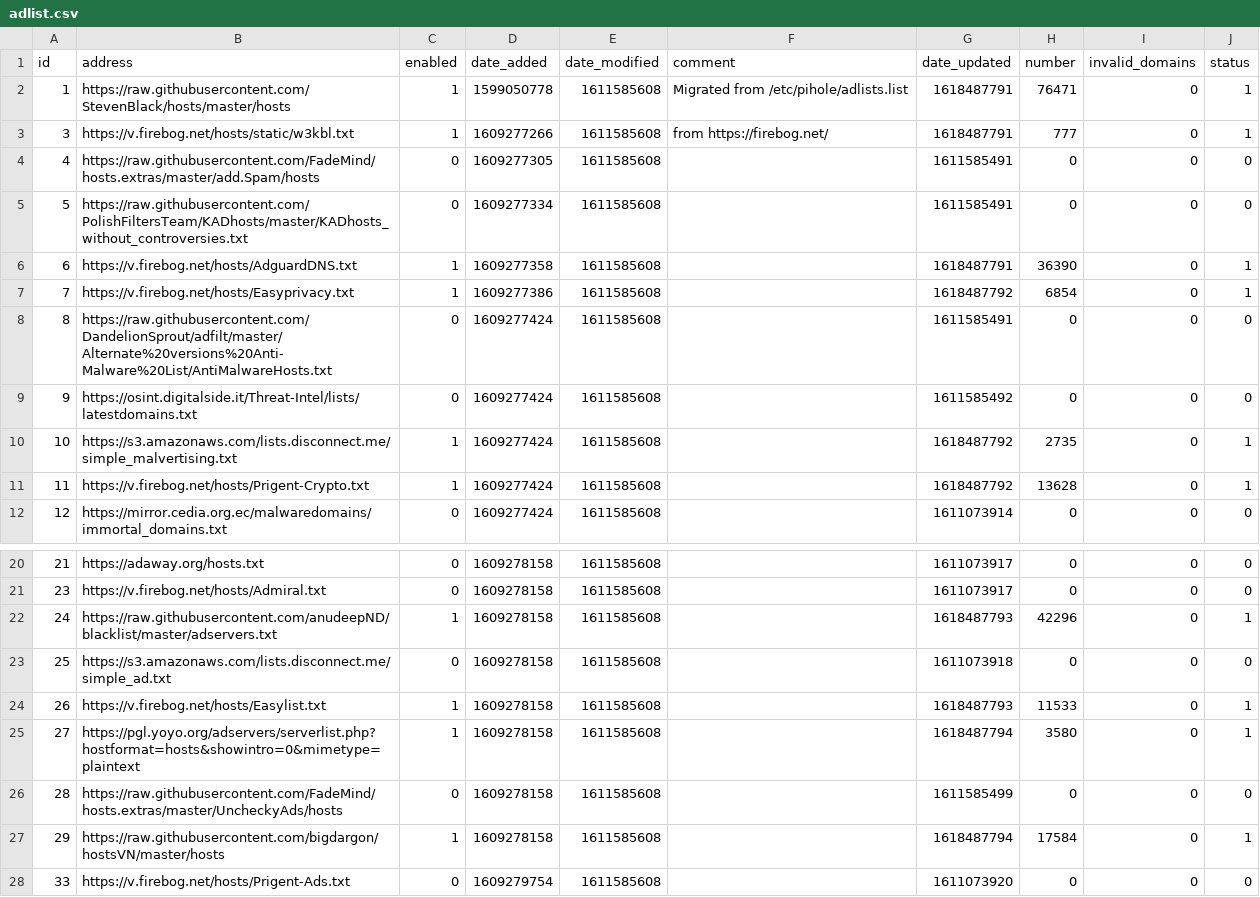
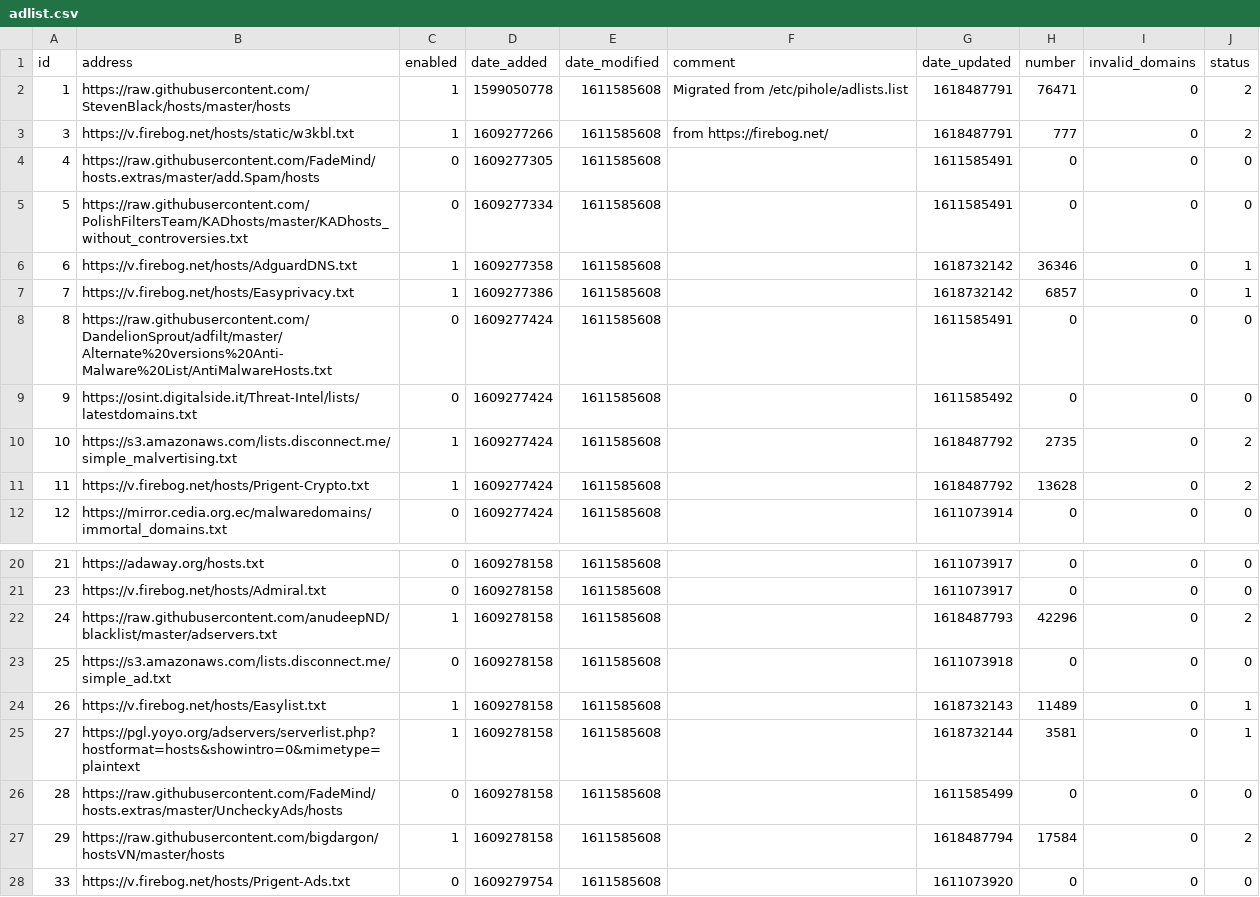
Before and after one commit to Greg2dot0/my-pihole-lists, a CSV file: adlist.csv, drawn as a sheet; only a part is shown, gaps mark what is left out.

Commit message:
Updated April 18, 2021  4:00AM

```diff
--- a/adlist.csv
+++ b/adlist.csv
@@ -1,12 +1,12 @@
 id,address,enabled,date_added,date_modified,comment,date_updated,number,invalid_domains,status
-1,https://raw.githubusercontent.com/StevenBlack/hosts/master/hosts,1,1599050778,1611585608,"Migrated from /etc/pihole/adlists.list",1618487791,76471,0,1
-3,https://v.firebog.net/hosts/static/w3kbl.txt,1,1609277266,1611585608,"from https://firebog.net/",1618487791,777,0,1
+1,https://raw.githubusercontent.com/StevenBlack/hosts/master/hosts,1,1599050778,1611585608,"Migrated from /etc/pihole/adlists.list",1618487791,76471,0,2
+3,https://v.firebog.net/hosts/static/w3kbl.txt,1,1609277266,1611585608,"from https://firebog.net/",1618487791,777,0,2
 4,https://raw.githubusercontent.com/FadeMind/hosts.extras/master/add.Spam/hosts,0,1609277305,1611585608,,1611585491,0,0,0
 5,https://raw.githubusercontent.com/PolishFiltersTeam/KADhosts/master/KADhosts_without_controversies.txt,0,1609277334,1611585608,,1611585491,0,0,0
-6,https://v.firebog.net/hosts/AdguardDNS.txt,1,1609277358,1611585608,,1618487791,36390,0,1
-7,https://v.firebog.net/hosts/Easyprivacy.txt,1,1609277386,1611585608,,1618487792,6854,0,1
+6,https://v.firebog.net/hosts/AdguardDNS.txt,1,1609277358,1611585608,,1618732142,36346,0,1
+7,https://v.firebog.net/hosts/Easyprivacy.txt,1,1609277386,1611585608,,1618732142,6857,0,1
 8,https://raw.githubusercontent.com/DandelionSprout/adfilt/master/Alternate%20versions%20Anti-Malware%20List/AntiMalwareHosts.txt,0,1609277424,1611585608,,1611585491,0,0,0
 9,https://osint.digitalside.it/Threat-Intel/lists/latestdomains.txt,0,1609277424,1611585608,,1611585492,0,0,0
-10,https://s3.amazonaws.com/lists.disconnect.me/simple_malvertising.txt,1,1609277424,1611585608,,1618487792,2735,0,1
-11,https://v.firebog.net/hosts/Prigent-Crypto.txt,1,1609277424,1611585608,,1618487792,13628,0,1
+10,https://s3.amazonaws.com/lists.disconnect.me/simple_malvertising.txt,1,1609277424,1611585608,,1618487792,2735,0,2
+11,https://v.firebog.net/hosts/Prigent-Crypto.txt,1,1609277424,1611585608,,1618487792,13628,0,2
 12,https://mirror.cedia.org.ec/malwaredomains/immortal_domains.txt,0,1609277424,1611585608,,1611073914,0,0,0
@@ -21,8 +21,8 @@ id,address,enabled,date_added,date_modified,comment,date_updated,number,invalid_
 23,https://v.firebog.net/hosts/Admiral.txt,0,1609278158,1611585608,,1611073917,0,0,0
-24,https://raw.githubusercontent.com/anudeepND/blacklist/master/adservers.txt,1,1609278158,1611585608,,1618487793,42296,0,1
+24,https://raw.githubusercontent.com/anudeepND/blacklist/master/adservers.txt,1,1609278158,1611585608,,1618487793,42296,0,2
 25,https://s3.amazonaws.com/lists.disconnect.me/simple_ad.txt,0,1609278158,1611585608,,1611073918,0,0,0
-26,https://v.firebog.net/hosts/Easylist.txt,1,1609278158,1611585608,,1618487793,11533,0,1
-27,https://pgl.yoyo.org/adservers/serverlist.php?hostformat=hosts&showintro=0&mimetype=plaintext,1,1609278158,1611585608,,1618487794,3580,0,1
+26,https://v.firebog.net/hosts/Easylist.txt,1,1609278158,1611585608,,1618732143,11489,0,1
+27,https://pgl.yoyo.org/adservers/serverlist.php?hostformat=hosts&showintro=0&mimetype=plaintext,1,1609278158,1611585608,,1618732144,3581,0,1
 28,https://raw.githubusercontent.com/FadeMind/hosts.extras/master/UncheckyAds/hosts,0,1609278158,1611585608,,1611585499,0,0,0
-29,https://raw.githubusercontent.com/bigdargon/hostsVN/master/hosts,1,1609278158,1611585608,,1618487794,17584,0,1
+29,https://raw.githubusercontent.com/bigdargon/hostsVN/master/hosts,1,1609278158,1611585608,,1618487794,17584,0,2
 33,https://v.firebog.net/hosts/Prigent-Ads.txt,0,1609279754,1611585608,,1611073920,0,0,0
```
